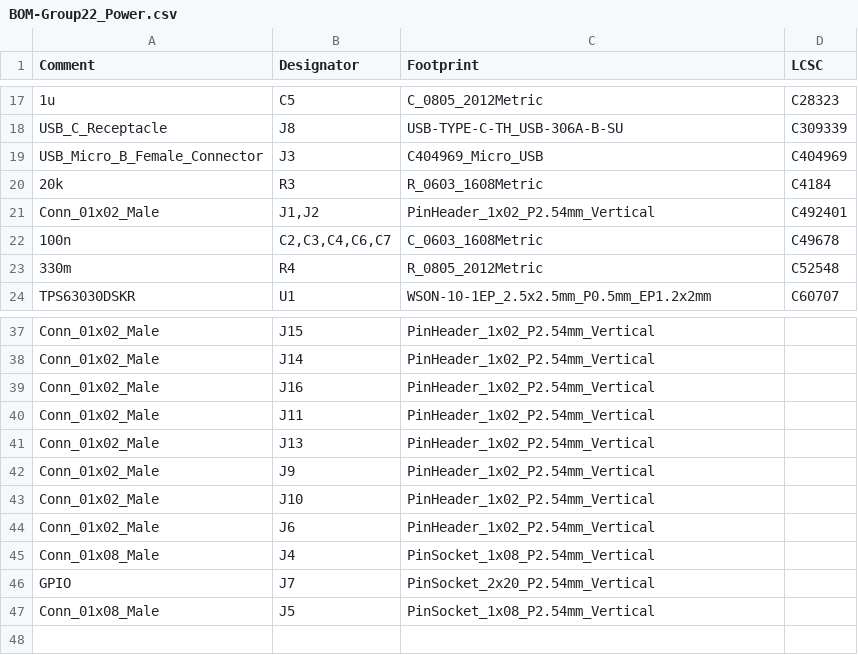
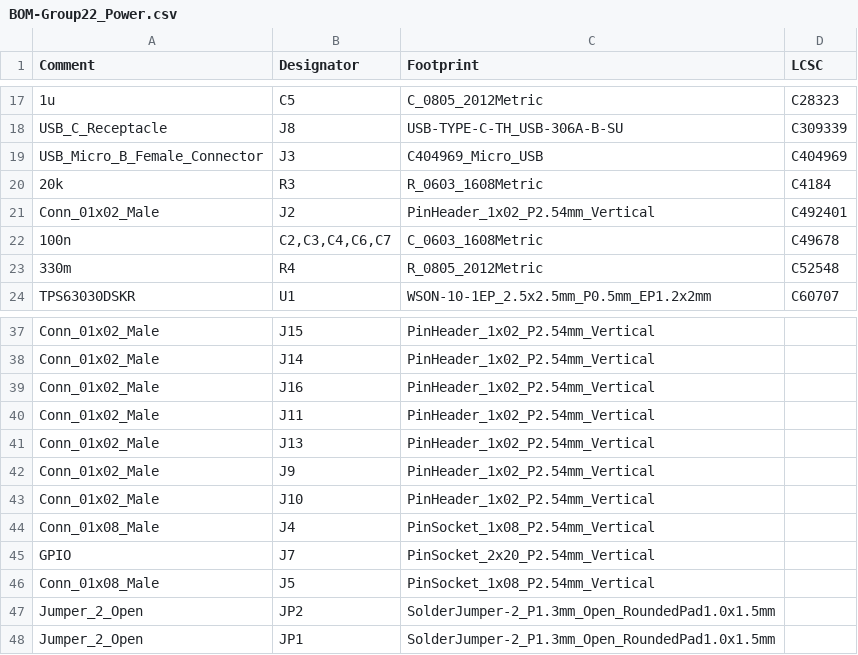
Before and after one commit to SarahTallack/EEE4113F_Group22, a CSV file: 1. Power Submodule/Group22_Power/jlcpcb/production_files/BOM-Group22_Power.csv, drawn as a sheet; only a part is shown, gaps mark what is left out.

```diff
--- a/1. Power Submodule/Group22_Power/jlcpcb/production_files/BOM-Group22_Power.csv
+++ b/1. Power Submodule/Group22_Power/jlcpcb/production_files/BOM-Group22_Power.csv
@@ -20,3 +20,3 @@ USB_Micro_B_Female_Connector,J3,C404969_Micro_USB,C404969
 20k,R3,R_0603_1608Metric,C4184
-Conn_01x02_Male,"J1,J2",PinHeader_1x02_P2.54mm_Vertical,C492401
+Conn_01x02_Male,J2,PinHeader_1x02_P2.54mm_Vertical,C492401
 100n,"C2,C3,C4,C6,C7",C_0603_1608Metric,C49678
@@ -43,3 +43,2 @@ Conn_01x02_Male,J9,PinHeader_1x02_P2.54mm_Vertical,
 Conn_01x02_Male,J10,PinHeader_1x02_P2.54mm_Vertical,
-Conn_01x02_Male,J6,PinHeader_1x02_P2.54mm_Vertical,
 Conn_01x08_Male,J4,PinSocket_1x08_P2.54mm_Vertical,
@@ -47 +46,3 @@ GPIO,J7,PinSocket_2x20_P2.54mm_Vertical,
 Conn_01x08_Male,J5,PinSocket_1x08_P2.54mm_Vertical,
+Jumper_2_Open,JP2,SolderJumper-2_P1.3mm_Open_RoundedPad1.0x1.5mm,
+Jumper_2_Open,JP1,SolderJumper-2_P1.3mm_Open_RoundedPad1.0x1.5mm,
```
Also changed, not shown: 1. Power Submodule/Group22_Power/jlcpcb/production_files/CPL-Group22_Power.csv, 34 other files.
